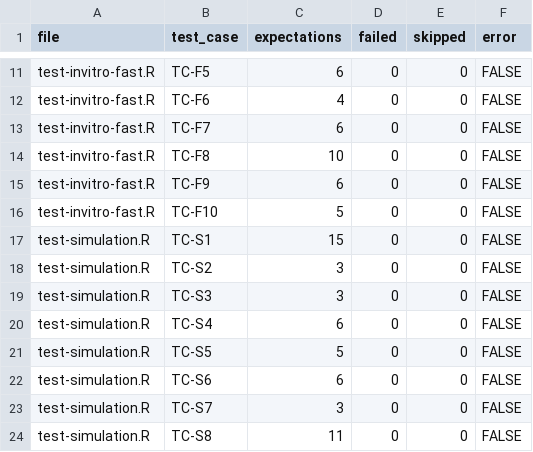
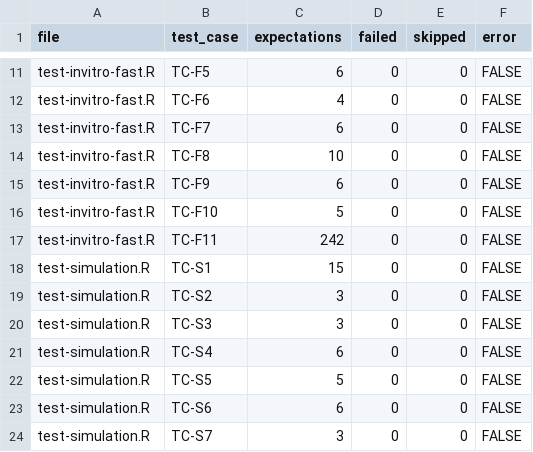
Before and after one commit to Kivancy/CNK-FarmaStatR, a CSV file: belgeler/validasyon/FSR-VAL-SIM-1_ek/test_sonuclari.csv, drawn as a sheet; only a part is shown, gaps mark what is left out; the shorter side is filled out with more unchanged rows; the diff names each change by its address in the sheet, - before the commit and + after, or states it on an @@ line.

```diff
--- a/belgeler/validasyon/FSR-VAL-SIM-1_ek/test_sonuclari.csv
+++ b/belgeler/validasyon/FSR-VAL-SIM-1_ek/test_sonuclari.csv
+row 17: test-invitro-fast.R | TC-F11 | 242 | 0 | 0 | FALSE
```
Also changed, not shown: belgeler/validasyon/FSR-VAL-SIM-1_ek/sayisal_ozet.csv, 9 other files.
